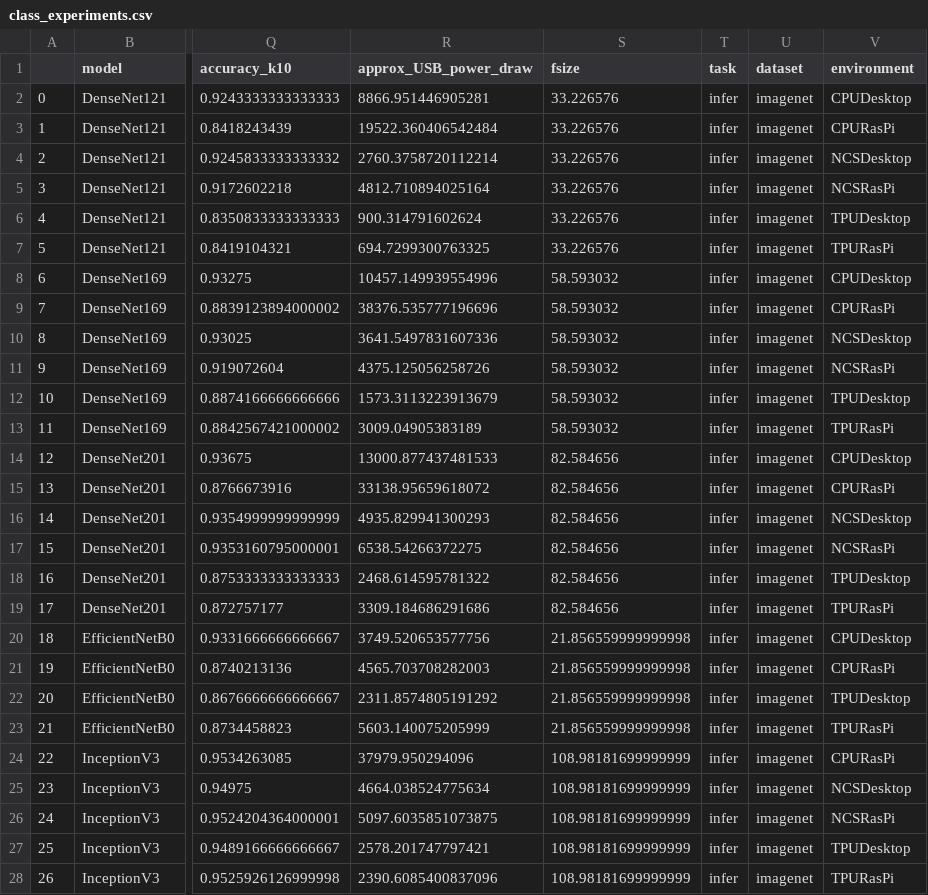
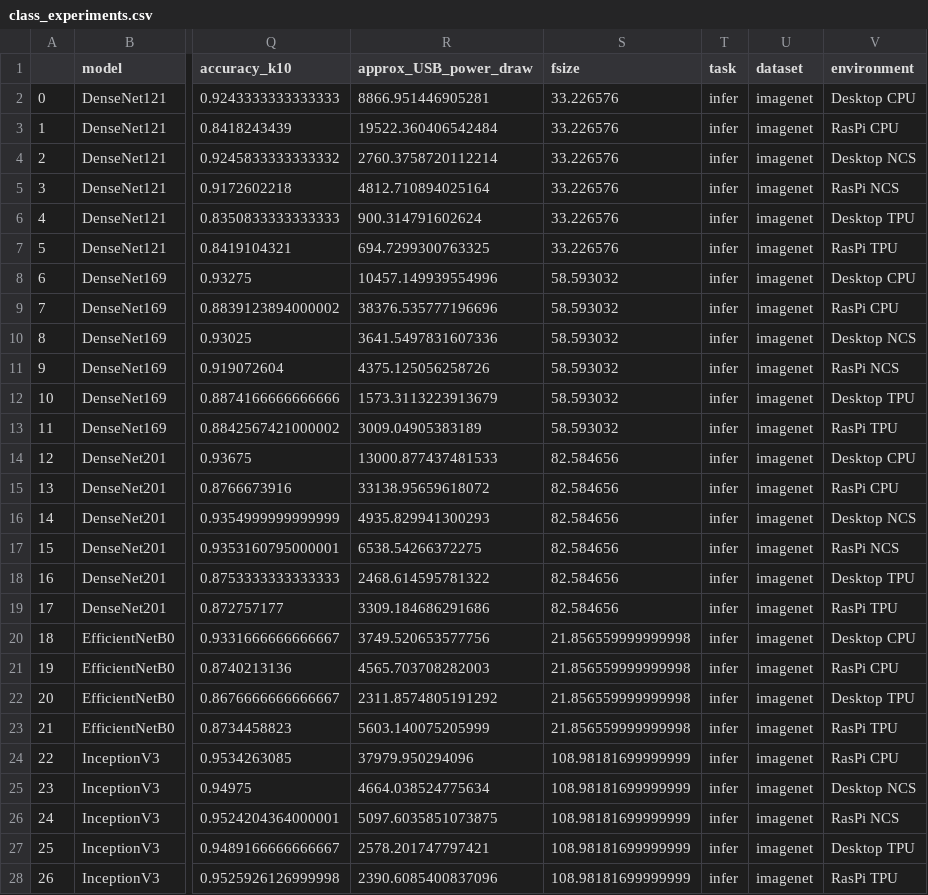
Before and after one commit to raphischer/edge-acc, a CSV file: class_experiments.csv, drawn as a sheet; only a part is shown, gaps mark what is left out; the diff covers the shown part only; the diff names each change by its address in the sheet, - before the commit and + after, or states it on an @@ line.

Commit message:
fixed environment names

```diff
--- a/class_experiments.csv
+++ b/class_experiments.csv
-V2 (environment): CPUDesktop
+V2 (environment): Desktop CPU
-V3 (environment): CPURasPi
+V3 (environment): RasPi CPU
-V4 (environment): NCSDesktop
+V4 (environment): Desktop NCS
-V5 (environment): NCSRasPi
+V5 (environment): RasPi NCS
-V6 (environment): TPUDesktop
+V6 (environment): Desktop TPU
-V7 (environment): TPURasPi
+V7 (environment): RasPi TPU
-V8 (environment): CPUDesktop
+V8 (environment): Desktop CPU
-V9 (environment): CPURasPi
+V9 (environment): RasPi CPU
-V10 (environment): NCSDesktop
+V10 (environment): Desktop NCS
-V11 (environment): NCSRasPi
+V11 (environment): RasPi NCS
-V12 (environment): TPUDesktop
+V12 (environment): Desktop TPU
-V13 (environment): TPURasPi
+V13 (environment): RasPi TPU
-V14 (environment): CPUDesktop
+V14 (environment): Desktop CPU
-V15 (environment): CPURasPi
+V15 (environment): RasPi CPU
-V16 (environment): NCSDesktop
+V16 (environment): Desktop NCS
-V17 (environment): NCSRasPi
+V17 (environment): RasPi NCS
-V18 (environment): TPUDesktop
+V18 (environment): Desktop TPU
-V19 (environment): TPURasPi
+V19 (environment): RasPi TPU
-V20 (environment): CPUDesktop
+V20 (environment): Desktop CPU
-V21 (environment): CPURasPi
+V21 (environment): RasPi CPU
-V22 (environment): TPUDesktop
+V22 (environment): Desktop TPU
-V23 (environment): TPURasPi
+V23 (environment): RasPi TPU
-V24 (environment): CPURasPi
+V24 (environment): RasPi CPU
-V25 (environment): NCSDesktop
+V25 (environment): Desktop NCS
-V26 (environment): NCSRasPi
+V26 (environment): RasPi NCS
-V27 (environment): TPUDesktop
+V27 (environment): Desktop TPU
-V28 (environment): TPURasPi
+V28 (environment): RasPi TPU
```
Also changed, not shown: 47 edited cells elsewhere in this file, seg_experiments.csv, 3 other files.
